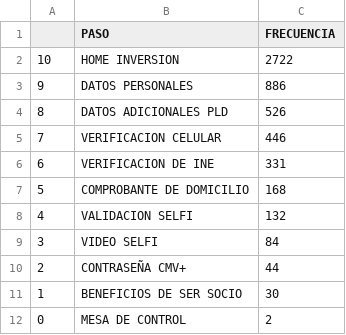
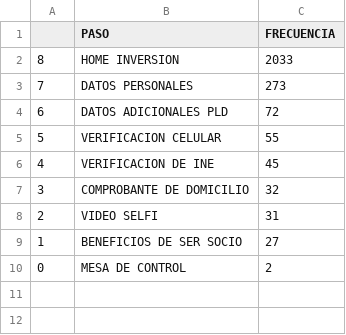
Before and after one commit to ARTURO4241/CMV_PLUS, a CSV file: FUNEL (1).csv, drawn as a sheet.

```diff
--- a/FUNEL (1).csv
+++ b/FUNEL (1).csv
@@ -1,12 +1,10 @@
 ,PASO,FRECUENCIA
-10,HOME INVERSION,2722
-9,DATOS PERSONALES,886
-8,DATOS ADICIONALES PLD,526
-7,VERIFICACION CELULAR,446
-6,VERIFICACION DE INE,331
-5,COMPROBANTE DE DOMICILIO,168
-4,VALIDACION SELFI,132
-3,VIDEO SELFI,84
-2,CONTRASEÑA CMV+,44
-1,BENEFICIOS DE SER SOCIO,30
+8,HOME INVERSION,2033
+7,DATOS PERSONALES,273
+6,DATOS ADICIONALES PLD,72
+5,VERIFICACION CELULAR,55
+4,VERIFICACION DE INE,45
+3,COMPROBANTE DE DOMICILIO,32
+2,VIDEO SELFI,31
+1,BENEFICIOS DE SER SOCIO,27
 0,MESA DE CONTROL,2
```
Also changed, not shown: FECHAS (1).csv, 5 other files.
